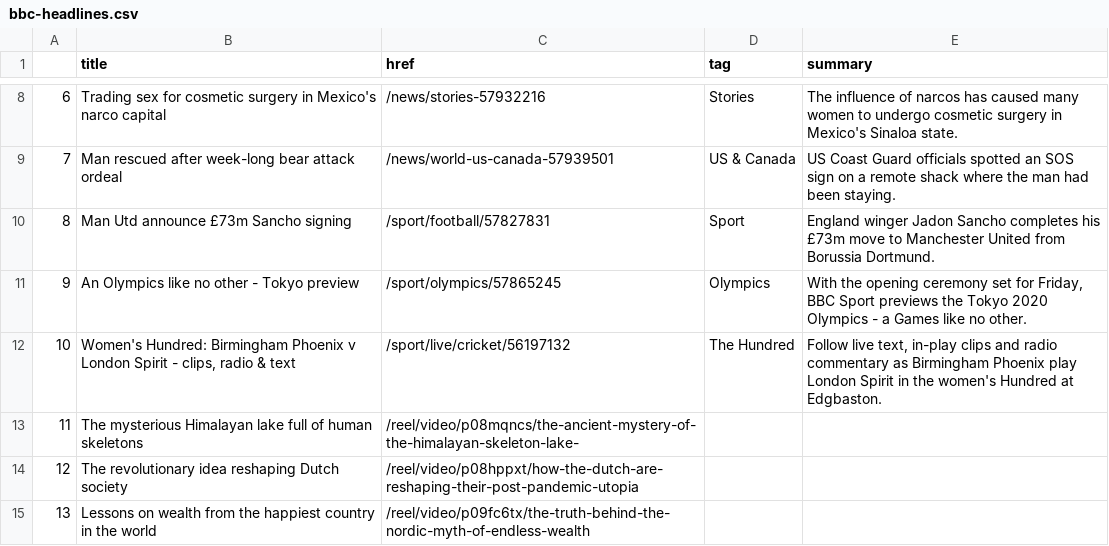
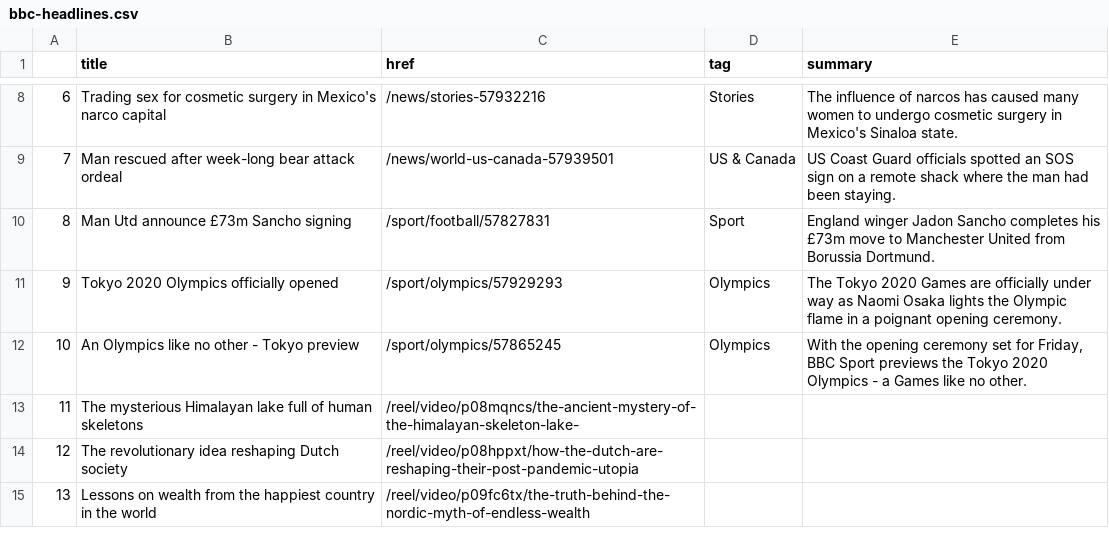
Before and after one commit to jsoma/automatic-scraper, a CSV file: bbc-headlines.csv, drawn as a sheet; only a part is shown, gaps mark what is left out.

```diff
--- a/bbc-headlines.csv
+++ b/bbc-headlines.csv
@@ -10,4 +10,4 @@
 8,Man Utd announce £73m Sancho signing,/sport/football/57827831,Sport,England winger Jadon Sancho completes his £73m move to Manchester United from Borussia Dortmund.
-9,An Olympics like no other - Tokyo preview,/sport/olympics/57865245,Olympics,"With the opening ceremony set for Friday, BBC Sport previews the Tokyo 2020 Olympics - a Games like no other."
-10,"Women's Hundred: Birmingham Phoenix v London Spirit - clips, radio & text",/sport/live/cricket/56197132,The Hundred,"Follow live text, in-play clips and radio commentary as Birmingham Phoenix play London Spirit in the women's Hundred at Edgbaston."
+9,Tokyo 2020 Olympics officially opened,/sport/olympics/57929293,Olympics,The Tokyo 2020 Games are officially under way as Naomi Osaka lights the Olympic flame in a poignant opening ceremony.
+10,An Olympics like no other - Tokyo preview,/sport/olympics/57865245,Olympics,"With the opening ceremony set for Friday, BBC Sport previews the Tokyo 2020 Olympics - a Games like no other."
 11,The mysterious Himalayan lake full of human skeletons,/reel/video/p08mqncs/the-ancient-mystery-of-the-himalayan-skeleton-lake-,,
```
